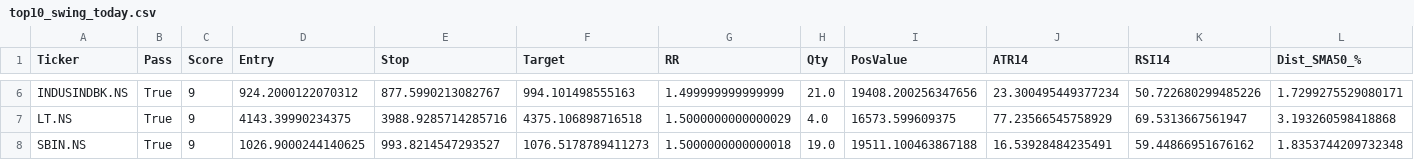
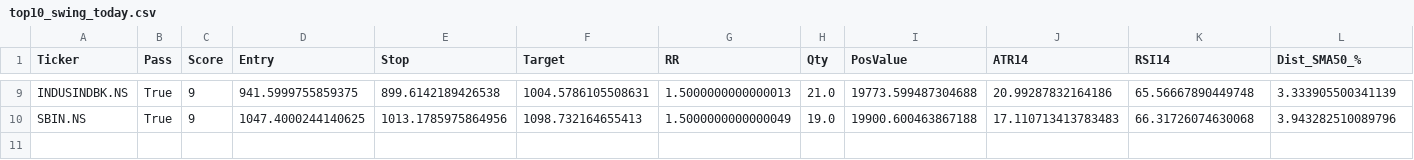
Before and after one commit to mayur369369/nifty50-swing-scanner, a CSV file: top10_swing_today.csv, drawn as a sheet; only a part is shown, gaps mark what is left out; removed rows and columns are numbered as before the commit, all else as after; rows hold the shown columns only; the diff covers the shown part only; the diff names each change by its address in the sheet, - before the commit and + after, or states it on an @@ line.

Commit message:
Daily scan output

```diff
--- a/top10_swing_today.csv
+++ b/top10_swing_today.csv
-D9 (Entry): 924.2000122070312
+D9 (Entry): 941.5999755859375
-E9 (Stop): 877.5990213082767
+E9 (Stop): 899.6142189426538
-F9 (Target): 994.101498555163
+F9 (Target): 1004.5786105508631
-G9 (RR): 1.499999999999999
+G9 (RR): 1.5000000000000013
-I9 (PosValue): 19408.200256347656
+I9 (PosValue): 19773.599487304688
-J9 (ATR14): 23.300495449377234
+J9 (ATR14): 20.99287832164186
-K9 (RSI14): 50.722680299485226
+K9 (RSI14): 65.56667890449748
-L9 (Dist_SMA50_%): 1.7299275529080171
+L9 (Dist_SMA50_%): 3.333905500341139
-row 7: LT.NS | True | 9 | 4143.39990234375 | 3988.9285714285716 | 4375.106898716518 | 1.5000000000000029 | 4.0 | 16573.599609375 | 77.23566545758929 | 69.5313667561947 | 3.193260598418868
-D10 (Entry): 1026.9000244140625
+D10 (Entry): 1047.4000244140625
-E10 (Stop): 993.8214547293527
+E10 (Stop): 1013.1785975864956
-F10 (Target): 1076.5178789411273
+F10 (Target): 1098.732164655413
-G10 (RR): 1.5000000000000018
+G10 (RR): 1.5000000000000049
-I10 (PosValue): 19511.100463867188
+I10 (PosValue): 19900.600463867188
-J10 (ATR14): 16.53928484235491
+J10 (ATR14): 17.110713413783483
-K10 (RSI14): 59.44866951676162
+K10 (RSI14): 66.31726074630068
-L10 (Dist_SMA50_%): 1.8353744209732348
+L10 (Dist_SMA50_%): 3.943282510089796
```
Also changed, not shown: 5 added rows, 2 removed rows and 18 edited cells elsewhere in this file.
